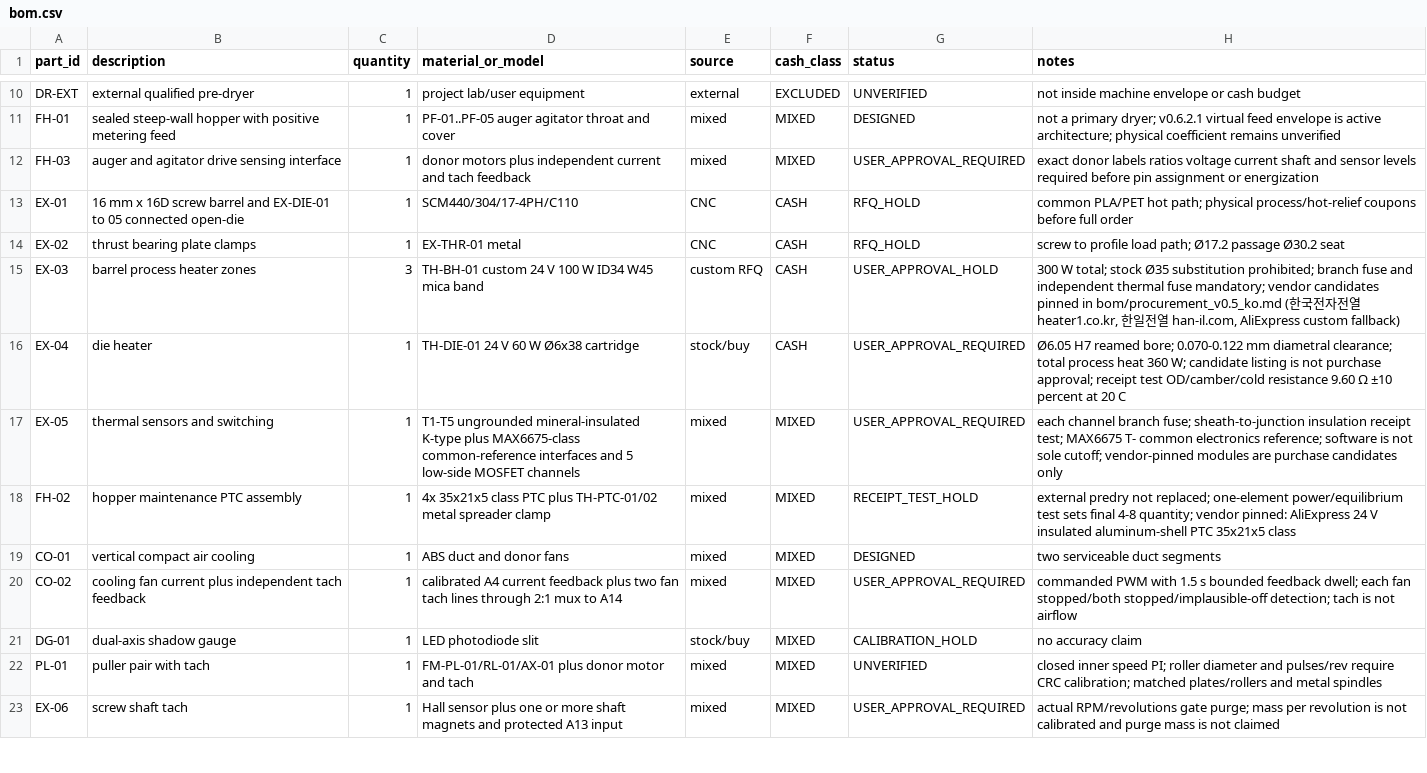
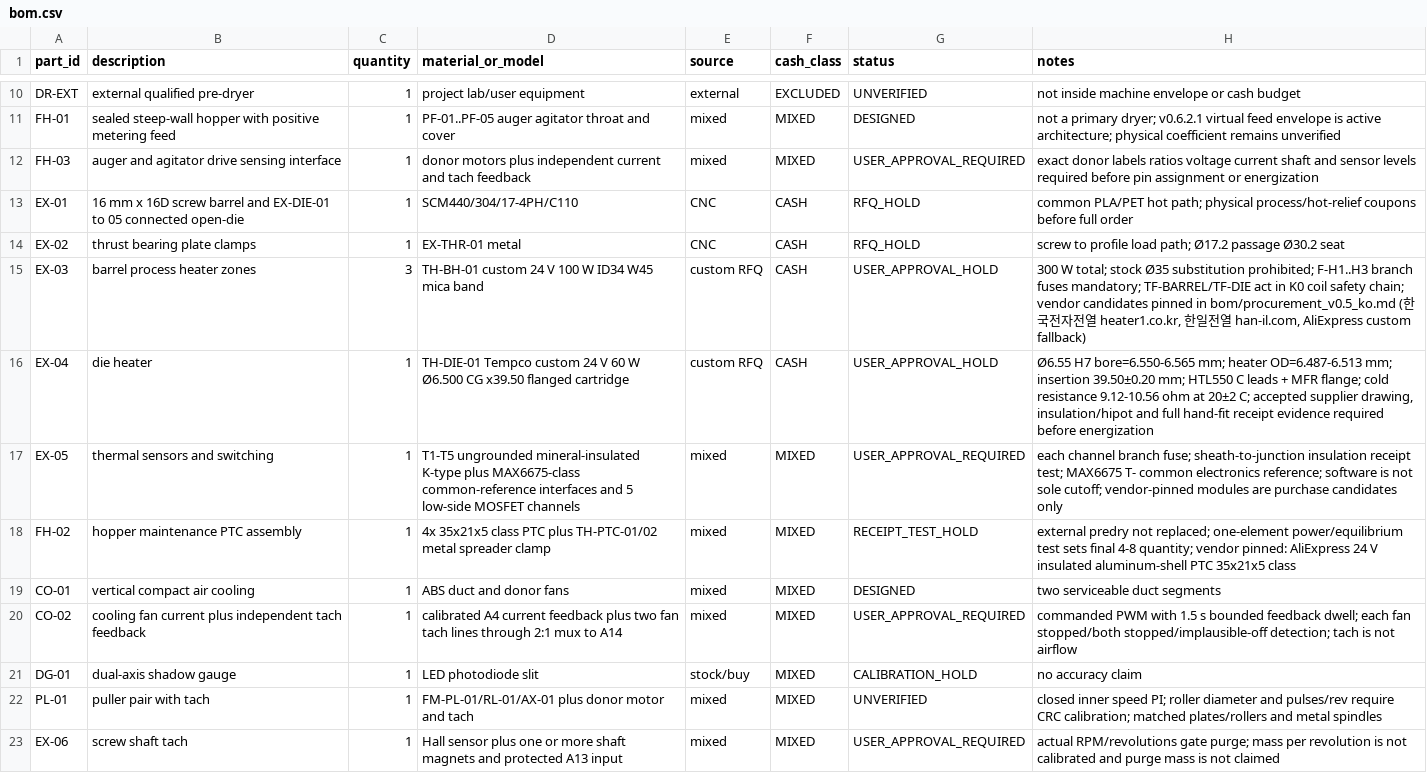
Before and after one commit to snowman0919/PLA-PET-Recycling-Lab, a CSV file: bom/bom.csv, drawn as a sheet; only a part is shown, gaps mark what is left out; the diff names each change by its address in the sheet, - before the commit and + after, or states it on an @@ line.

```diff
--- a/bom/bom.csv
+++ b/bom/bom.csv
-H15 (notes): …substitution prohibited; branch fuse and independent thermal fuse mandatory; vendor candidates…
+H15 (notes): …substitution prohibited; F-H1..H3 branch fuses mandatory; TF-BARREL/TF-DIE act in K0 coil safety chain; vendor candidates…
-D16 (material_or_model): TH-DIE-01 24 V 60 W Ø6x38 cartridge
+D16 (material_or_model): TH-DIE-01 Tempco custom 24 V 60 W Ø6.500 CG x39.50 flanged cartridge
-E16 (source): stock/buy
+E16 (source): custom RFQ
-G16 (status): USER_APPROVAL_REQUIRED
+G16 (status): USER_APPROVAL_HOLD
-H16 (notes): Ø6.05 H7 reamed bore; 0.070-0.122 mm diametral clearance; total process heat 360 W; candidate listing is not purchase approval; receipt test OD/camber/cold resistance 9.60 Ω ±10 percent at 20 C
+H16 (notes): Ø6.55 H7 bore=6.550-6.565 mm; heater OD=6.487-6.513 mm; insertion 39.50±0.20 mm; HTL550 C leads + MFR flange; cold resistance 9.12-10.56 ohm at 20±2 C; accepted supplier drawing, insulation/hipot and full hand-fit receipt evidence required before energization
```
Also changed, not shown: validation/physical_v08/fabrication_sequence.csv, validation/physical_v08/inventory_confirmation.csv, 2 other files.
